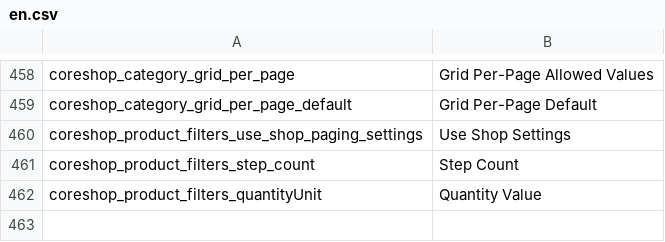
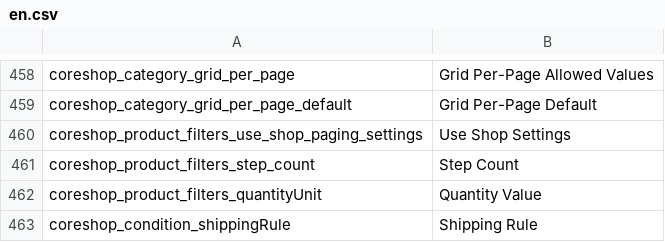
Before and after one commit to coreshop/CoreShop, a CSV file: static/texts/en.csv, drawn as a sheet; only a part is shown, gaps mark what is left out; the diff names each change by its address in the sheet, - before the commit and + after, or states it on an @@ line.

Commit message:
add ShippingRule Condition "shipping rule" -> allows to re-use existing rules

```diff
--- a/static/texts/en.csv
+++ b/static/texts/en.csv
+row 463: coreshop_condition_shippingRule | Shipping Rule
```
Also changed, not shown: static/texts/de.csv, 16 other files.
